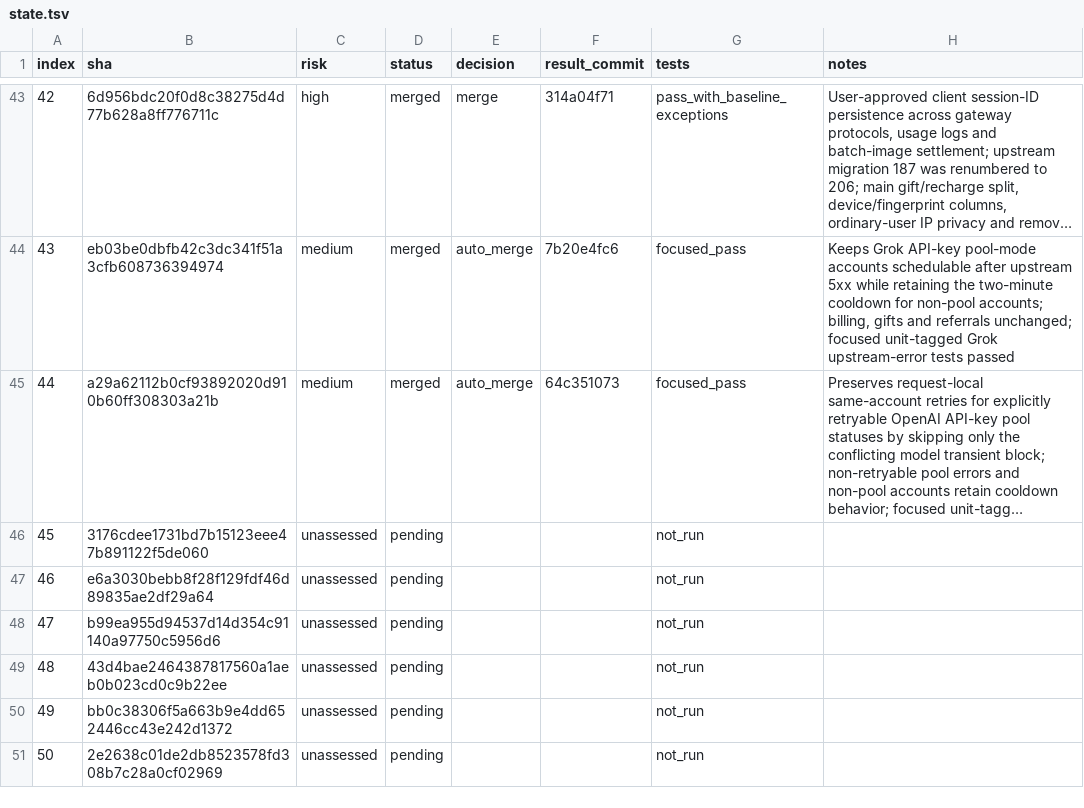
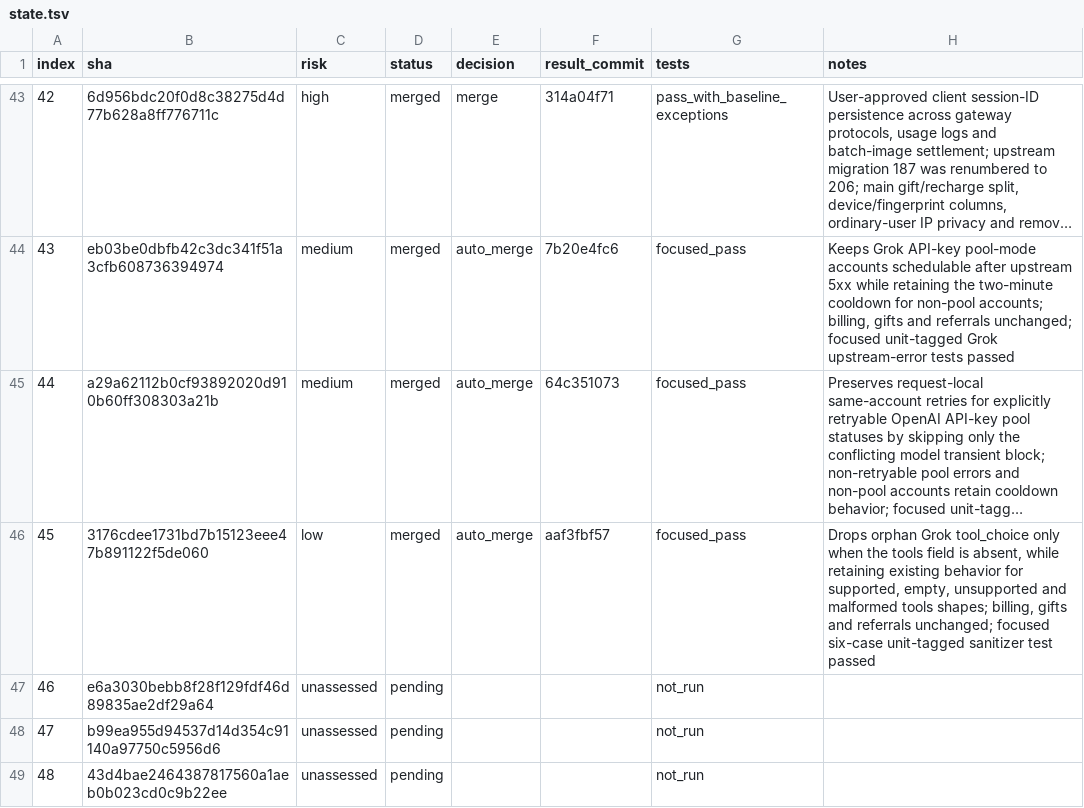
Before and after one commit to walaqi/sub2api, a TSV file: merge-state/sync-2-merge-v3/state.tsv, drawn as a sheet; only a part is shown, gaps mark what is left out; the shorter side is filled out with more unchanged rows; long unchanged cells end in …; the diff names each change by its address in the sheet, - before the commit and + after, or states it on an @@ line.

Commit message:
chore(merge): record sync commit 45

```diff
--- a/merge-state/sync-2-merge-v3/state.tsv
+++ b/merge-state/sync-2-merge-v3/state.tsv
-C46 (risk): unassessed
+C46 (risk): low
-D46 (status): pending
+D46 (status): merged
-E46 (decision): (empty)
+E46 (decision): auto_merge
-F46 (result_commit): (empty)
+F46 (result_commit): aaf3fbf57
-G46 (tests): not_run
+G46 (tests): focused_pass
-H46 (notes): (empty)
+H46 (notes): Drops orphan Grok tool_choice only when the tools field is absent, while retaining existing behavior for supported, empty, unsupported and malformed tools shapes; billing, gifts and referrals unchanged; focused six-case unit-tagged sanitizer test passed
```
Also changed, not shown: 1 other file.
